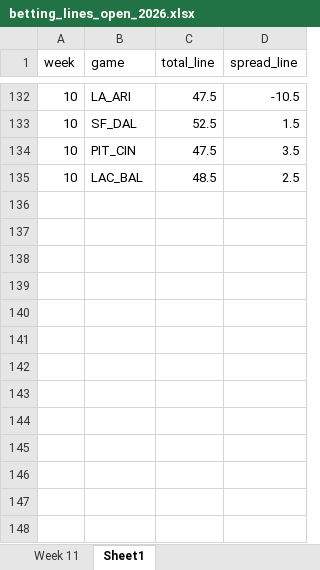
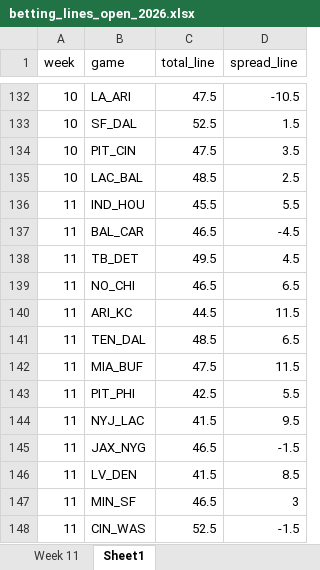
Before and after one commit to david-nemirovsky/Football-DNA, an Excel workbook: betting_lines_open_2026.xlsx, sheet Sheet1, drawn as a sheet; only a part is shown, gaps mark what is left out; values as stored, in another font and other column widths than the file's, no borders; the diff names each change by its address in the sheet, - before the commit and + after, or states it on an @@ line.

Commit message:
updated week 11 run

```diff
--- a/betting_lines_open_2026.xlsx (sheet Sheet1)
+++ b/betting_lines_open_2026.xlsx (sheet Sheet1)
+row 136: 11 | IND_HOU | 45.5 | 5.5
+row 137: 11 | BAL_CAR | 46.5 | -4.5
+row 138: 11 | TB_DET | 49.5 | 4.5
+row 139: 11 | NO_CHI | 46.5 | 6.5
+row 140: 11 | ARI_KC | 44.5 | 11.5
+row 141: 11 | TEN_DAL | 48.5 | 6.5
+row 142: 11 | MIA_BUF | 47.5 | 11.5
+row 143: 11 | PIT_PHI | 42.5 | 5.5
+row 144: 11 | NYJ_LAC | 41.5 | 9.5
+row 145: 11 | JAX_NYG | 46.5 | -1.5
+row 146: 11 | LV_DEN | 41.5 | 8.5
+row 147: 11 | MIN_SF | 46.5 | 3
+row 148: 11 | CIN_WAS | 52.5 | -1.5
```
Also changed, not shown: bet_tracker.xlsx, 35 other files.
